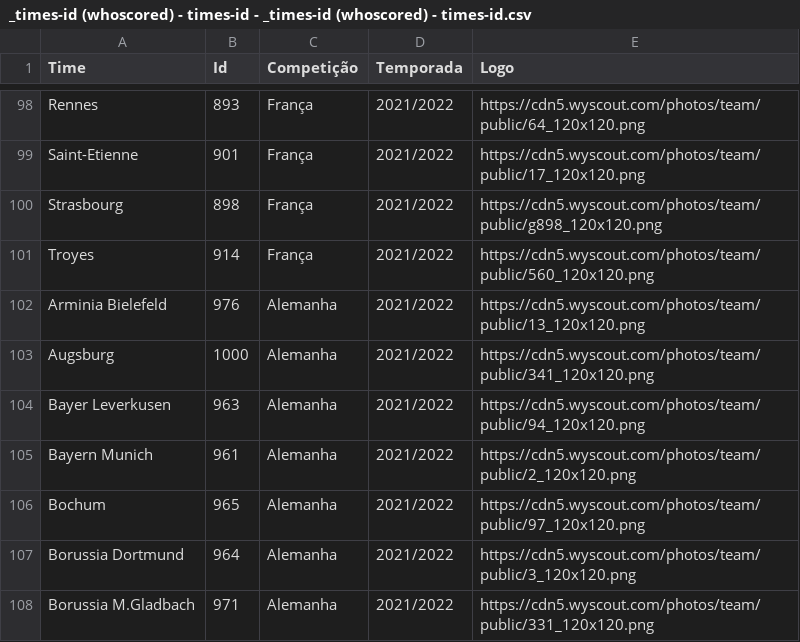
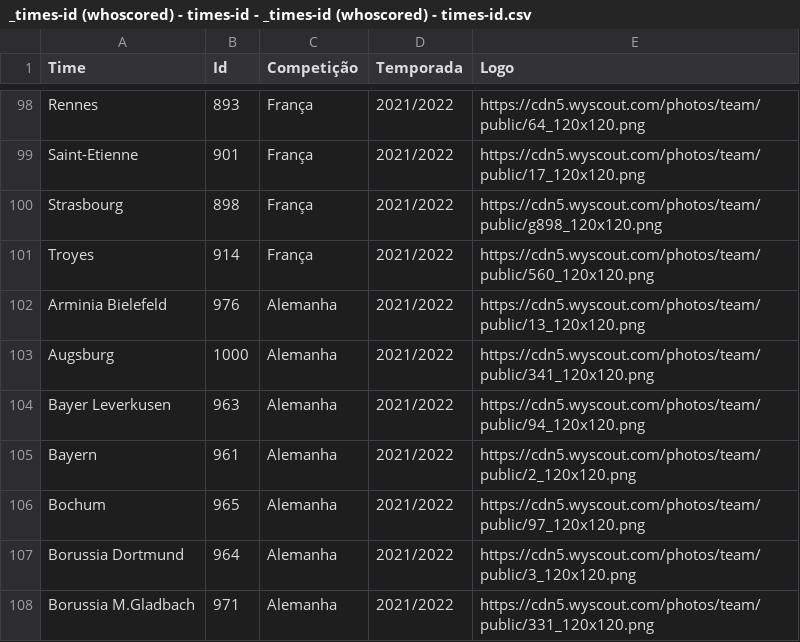
Before and after one commit to CBatatinha/streamlit_br_footure, a CSV file: csvs/_times-id (whoscored) - times-id - _times-id (whoscored) - times-id.csv, drawn as a sheet; only a part is shown, gaps mark what is left out.

Commit message:
Update _times-id (whoscored) - times-id - _times-id (whoscored) - times-id.csv

```diff
--- a/csvs/_times-id (whoscored) - times-id - _times-id (whoscored) - times-id.csv
+++ b/csvs/_times-id (whoscored) - times-id - _times-id (whoscored) - times-id.csv
@@ -104,3 +104,3 @@ Augsburg,1000,Alemanha,2021/2022,https://cdn5.wyscout.com/photos/team/public/341
 Bayer Leverkusen,963,Alemanha,2021/2022,https://cdn5.wyscout.com/photos/team/public/94_120x120.png
-Bayern Munich,961,Alemanha,2021/2022,https://cdn5.wyscout.com/photos/team/public/2_120x120.png
+Bayern,961,Alemanha,2021/2022,https://cdn5.wyscout.com/photos/team/public/2_120x120.png
 Bochum,965,Alemanha,2021/2022,https://cdn5.wyscout.com/photos/team/public/97_120x120.png
```
